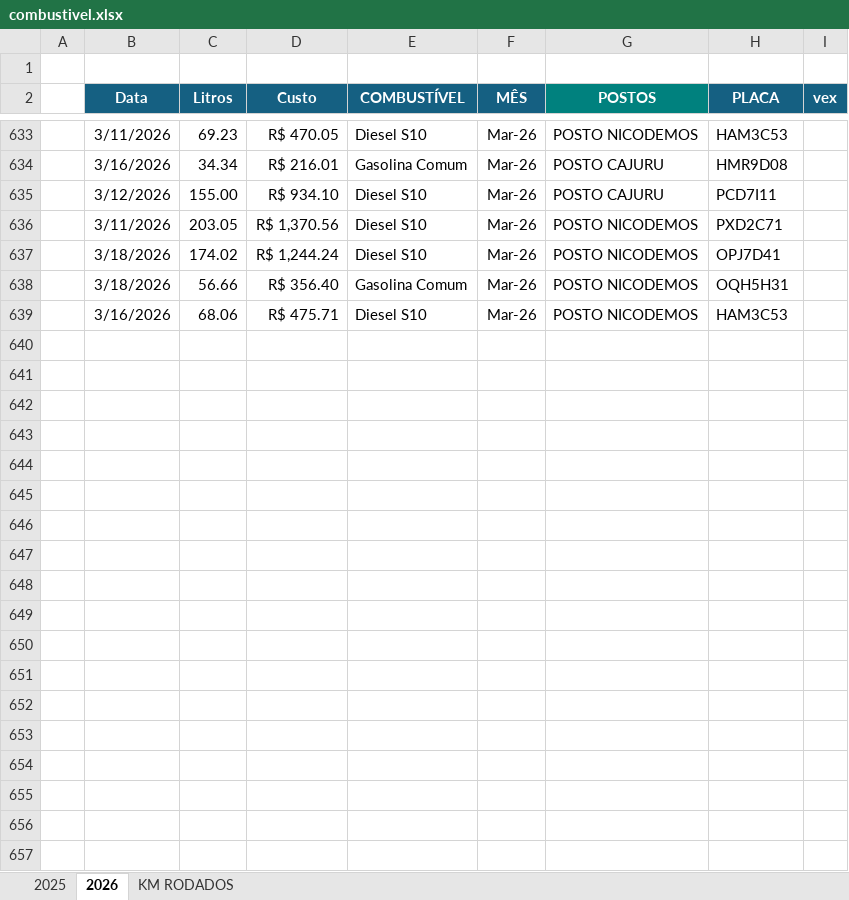
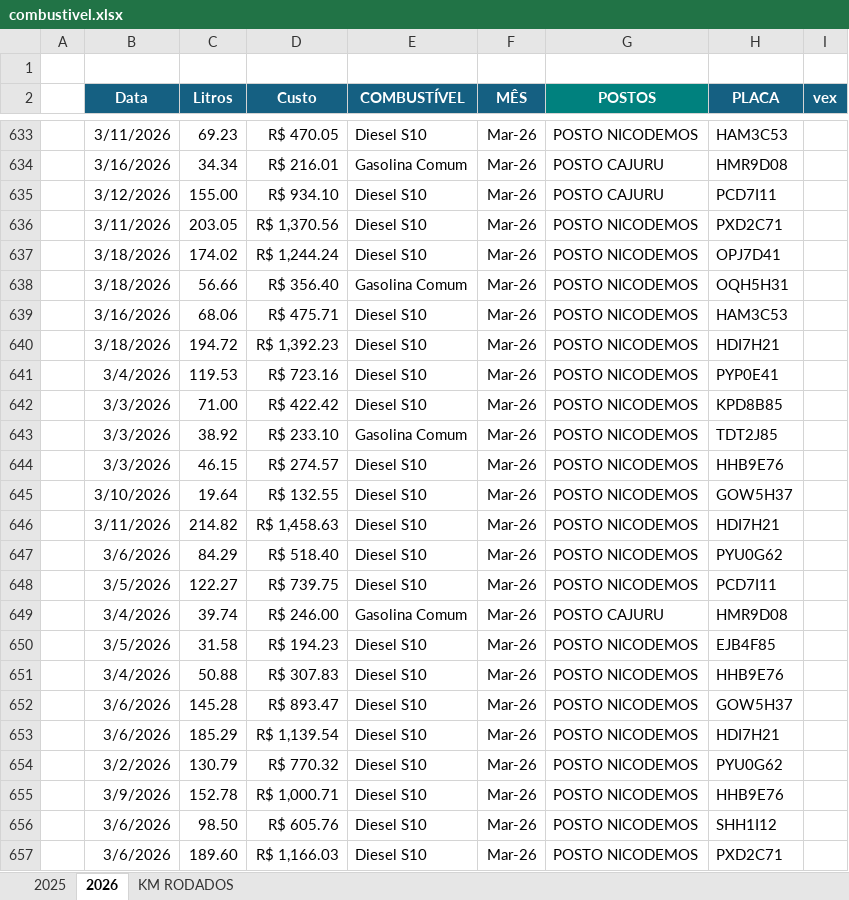
Before and after one commit to jhonnyoraculos/dashboard, an Excel workbook: data/combustivel.xlsx, sheet 2026, drawn as a sheet; only a part is shown, gaps mark what is left out; values as stored, in another font and other column widths than the file's, no borders; the diff covers the shown part only; the diff names each change by its address in the sheet, - before the commit and + after, or states it on an @@ line.

```diff
--- a/data/combustivel.xlsx (sheet 2026)
+++ b/data/combustivel.xlsx (sheet 2026)
+row 640:  | 3/18/2026 | 194.72 | R$ 1,392.23 | Diesel S10 | Mar-26 | POSTO NICODEMOS | HDI7H21
+row 641:  | 3/4/2026 | 119.53 | R$ 723.16 | Diesel S10 | Mar-26 | POSTO NICODEMOS | PYP0E41
+row 642:  | 3/3/2026 | 71.00 | R$ 422.42 | Diesel S10 | Mar-26 | POSTO NICODEMOS | KPD8B85
+row 643:  | 3/3/2026 | 38.92 | R$ 233.10 | Gasolina Comum | Mar-26 | POSTO NICODEMOS | TDT2J85
+row 644:  | 3/3/2026 | 46.15 | R$ 274.57 | Diesel S10 | Mar-26 | POSTO NICODEMOS | HHB9E76
+row 645:  | 3/10/2026 | 19.64 | R$ 132.55 | Diesel S10 | Mar-26 | POSTO NICODEMOS | GOW5H37
+row 646:  | 3/11/2026 | 214.82 | R$ 1,458.63 | Diesel S10 | Mar-26 | POSTO NICODEMOS | HDI7H21
+row 647:  | 3/6/2026 | 84.29 | R$ 518.40 | Diesel S10 | Mar-26 | POSTO NICODEMOS | PYU0G62
+row 648:  | 3/5/2026 | 122.27 | R$ 739.75 | Diesel S10 | Mar-26 | POSTO NICODEMOS | PCD7I11
+row 649:  | 3/4/2026 | 39.74 | R$ 246.00 | Gasolina Comum | Mar-26 | POSTO CAJURU | HMR9D08
+row 650:  | 3/5/2026 | 31.58 | R$ 194.23 | Diesel S10 | Mar-26 | POSTO NICODEMOS | EJB4F85
+row 651:  | 3/4/2026 | 50.88 | R$ 307.83 | Diesel S10 | Mar-26 | POSTO NICODEMOS | HHB9E76
+row 652:  | 3/6/2026 | 145.28 | R$ 893.47 | Diesel S10 | Mar-26 | POSTO NICODEMOS | GOW5H37
+row 653:  | 3/6/2026 | 185.29 | R$ 1,139.54 | Diesel S10 | Mar-26 | POSTO NICODEMOS | HDI7H21
+row 654:  | 3/2/2026 | 130.79 | R$ 770.32 | Diesel S10 | Mar-26 | POSTO NICODEMOS | PYU0G62
+row 655:  | 3/9/2026 | 152.78 | R$ 1,000.71 | Diesel S10 | Mar-26 | POSTO NICODEMOS | HHB9E76
+row 656:  | 3/6/2026 | 98.50 | R$ 605.76 | Diesel S10 | Mar-26 | POSTO NICODEMOS | SHH1I12
+row 657:  | 3/6/2026 | 189.60 | R$ 1,166.03 | Diesel S10 | Mar-26 | POSTO NICODEMOS | PXD2C71
```
Also changed, not shown: 67 added rows elsewhere in this sheet, data/manutencao.xlsx, data/reserva de hoteis.xlsx.
